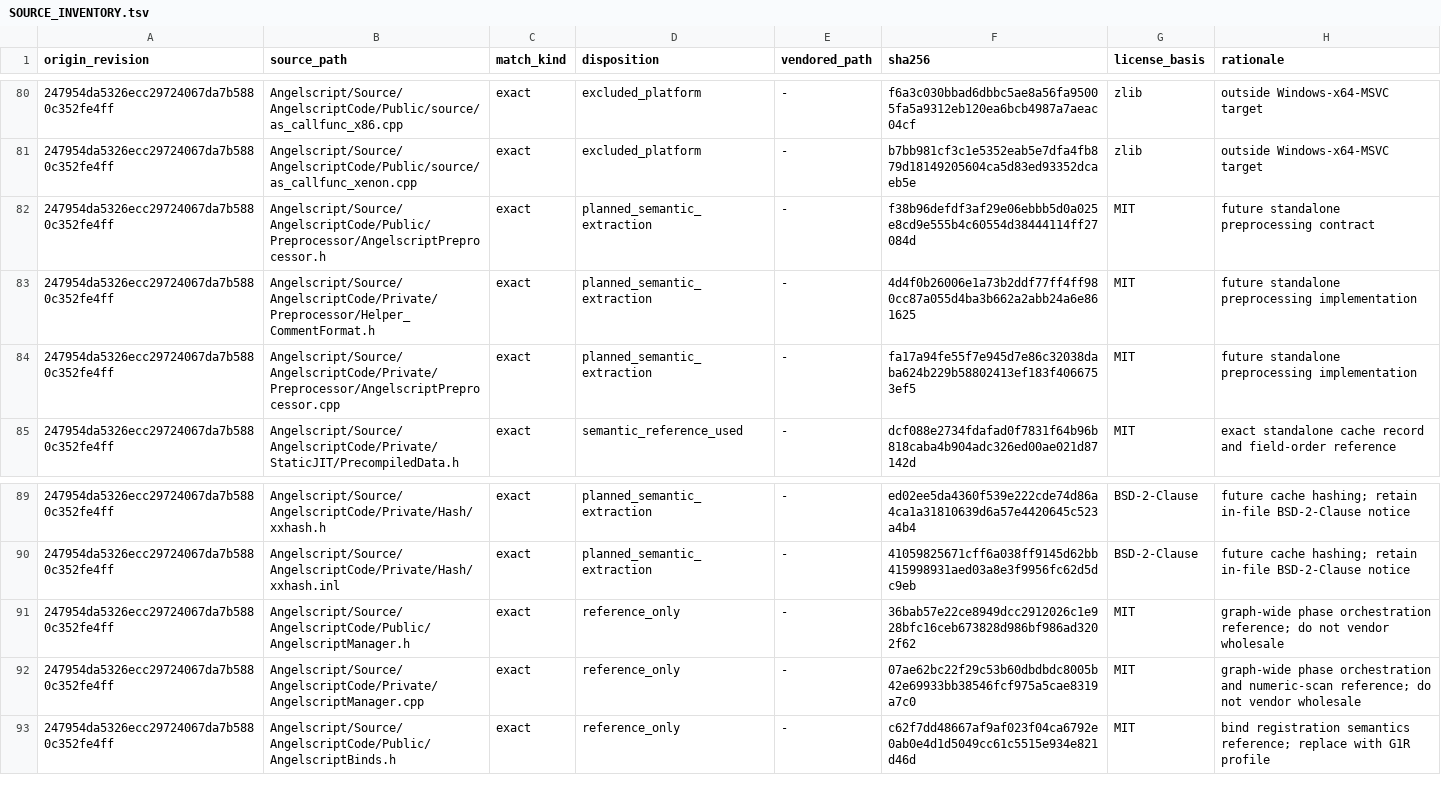
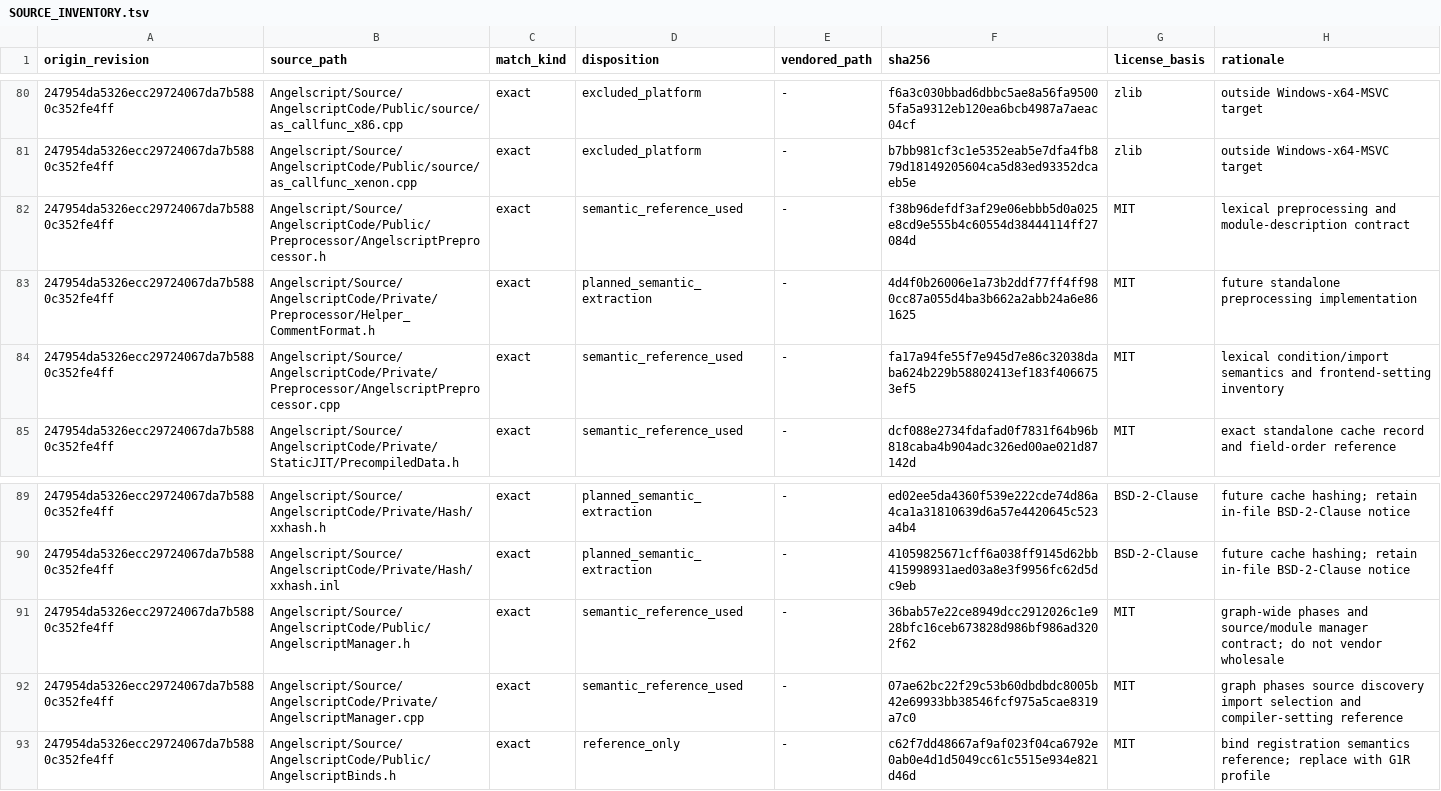
Before and after one commit to dh0er/gore, a TSV file: crates/gore-as/native/standalone-compiler/SOURCE_INVENTORY.tsv, drawn as a sheet; only a part is shown, gaps mark what is left out.

Commit message:
feat(as): add lexical frontend profile

```diff
--- a/crates/gore-as/native/standalone-compiler/SOURCE_INVENTORY.tsv
+++ b/crates/gore-as/native/standalone-compiler/SOURCE_INVENTORY.tsv
@@ -81,5 +81,5 @@ origin_revision	source_path	match_kind	disposition	vendored_path	sha256	license_
 247954da5326ecc29724067da7b5880c352fe4ff	Angelscript/Source/AngelscriptCode/Public/source/as_callfunc_xenon.cpp	exact	excluded_platform	-	b7bb981cf3c1e5352eab5e7dfa4fb879d18149205604ca5d83ed93352dcaeb5e	zlib	outside Windows-x64-MSVC target
-247954da5326ecc29724067da7b5880c352fe4ff	Angelscript/Source/AngelscriptCode/Public/Preprocessor/AngelscriptPreprocessor.h	exact	planned_semantic_extraction	-	f38b96defdf3af29e06ebbb5d0a025e8cd9e555b4c60554d38444114ff27084d	MIT	future standalone preprocessing contract
+247954da5326ecc29724067da7b5880c352fe4ff	Angelscript/Source/AngelscriptCode/Public/Preprocessor/AngelscriptPreprocessor.h	exact	semantic_reference_used	-	f38b96defdf3af29e06ebbb5d0a025e8cd9e555b4c60554d38444114ff27084d	MIT	lexical preprocessing and module-description contract
 247954da5326ecc29724067da7b5880c352fe4ff	Angelscript/Source/AngelscriptCode/Private/Preprocessor/Helper_CommentFormat.h	exact	planned_semantic_extraction	-	4d4f0b26006e1a73b2ddf77ff4ff980cc87a055d4ba3b662a2abb24a6e861625	MIT	future standalone preprocessing implementation
-247954da5326ecc29724067da7b5880c352fe4ff	Angelscript/Source/AngelscriptCode/Private/Preprocessor/AngelscriptPreprocessor.cpp	exact	planned_semantic_extraction	-	fa17a94fe55f7e945d7e86c32038daba624b229b58802413ef183f4066753ef5	MIT	future standalone preprocessing implementation
+247954da5326ecc29724067da7b5880c352fe4ff	Angelscript/Source/AngelscriptCode/Private/Preprocessor/AngelscriptPreprocessor.cpp	exact	semantic_reference_used	-	fa17a94fe55f7e945d7e86c32038daba624b229b58802413ef183f4066753ef5	MIT	lexical condition/import semantics and frontend-setting inventory
 247954da5326ecc29724067da7b5880c352fe4ff	Angelscript/Source/AngelscriptCode/Private/StaticJIT/PrecompiledData.h	exact	semantic_reference_used	-	dcf088e2734fdafad0f7831f64b96b818caba4b904adc326ed00ae021d87142d	MIT	exact standalone cache record and field-order reference
@@ -90,4 +90,4 @@ origin_revision	source_path	match_kind	disposition	vendored_path	sha256	license_
 247954da5326ecc29724067da7b5880c352fe4ff	Angelscript/Source/AngelscriptCode/Private/Hash/xxhash.inl	exact	planned_semantic_extraction	-	41059825671cff6a038ff9145d62bb415998931aed03a8e3f9956fc62d5dc9eb	BSD-2-Clause	future cache hashing; retain in-file BSD-2-Clause notice
-247954da5326ecc29724067da7b5880c352fe4ff	Angelscript/Source/AngelscriptCode/Public/AngelscriptManager.h	exact	reference_only	-	36bab57e22ce8949dcc2912026c1e928bfc16ceb673828d986bf986ad3202f62	MIT	graph-wide phase orchestration reference; do not vendor wholesale
-247954da5326ecc29724067da7b5880c352fe4ff	Angelscript/Source/AngelscriptCode/Private/AngelscriptManager.cpp	exact	reference_only	-	07ae62bc22f29c53b60dbdbdc8005b42e69933bb38546fcf975a5cae8319a7c0	MIT	graph-wide phase orchestration and numeric-scan reference; do not vendor wholesale
+247954da5326ecc29724067da7b5880c352fe4ff	Angelscript/Source/AngelscriptCode/Public/AngelscriptManager.h	exact	semantic_reference_used	-	36bab57e22ce8949dcc2912026c1e928bfc16ceb673828d986bf986ad3202f62	MIT	graph-wide phases and source/module manager contract; do not vendor wholesale
+247954da5326ecc29724067da7b5880c352fe4ff	Angelscript/Source/AngelscriptCode/Private/AngelscriptManager.cpp	exact	semantic_reference_used	-	07ae62bc22f29c53b60dbdbdc8005b42e69933bb38546fcf975a5cae8319a7c0	MIT	graph phases source discovery import selection and compiler-setting reference
 247954da5326ecc29724067da7b5880c352fe4ff	Angelscript/Source/AngelscriptCode/Public/AngelscriptBinds.h	exact	reference_only	-	c62f7dd48667af9af023f04ca6792e0ab0e4d1d5049cc61c5515e934e821d46d	MIT	bind registration semantics reference; replace with G1R profile
```
Also changed, not shown: 11 other files.
